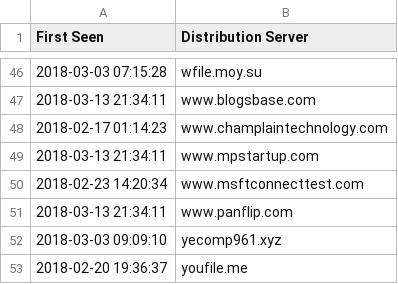
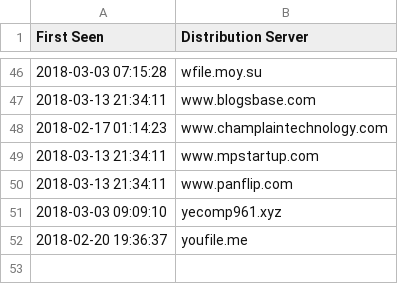
Before and after one commit to pan-unit42/iocs, a CSV file: squirtdanger/squirtdanger_distribution.csv, drawn as a sheet; only a part is shown, gaps mark what is left out.

Commit message:
Removed FP from SquirtDanger IOC list

```diff
--- a/squirtdanger/squirtdanger_distribution.csv
+++ b/squirtdanger/squirtdanger_distribution.csv
@@ -49,3 +49,2 @@ First Seen,Distribution Server
 2018-03-13 21:34:11,www.mpstartup.com
-2018-02-23 14:20:34,www.msftconnecttest.com
 2018-03-13 21:34:11,www.panflip.com
```
